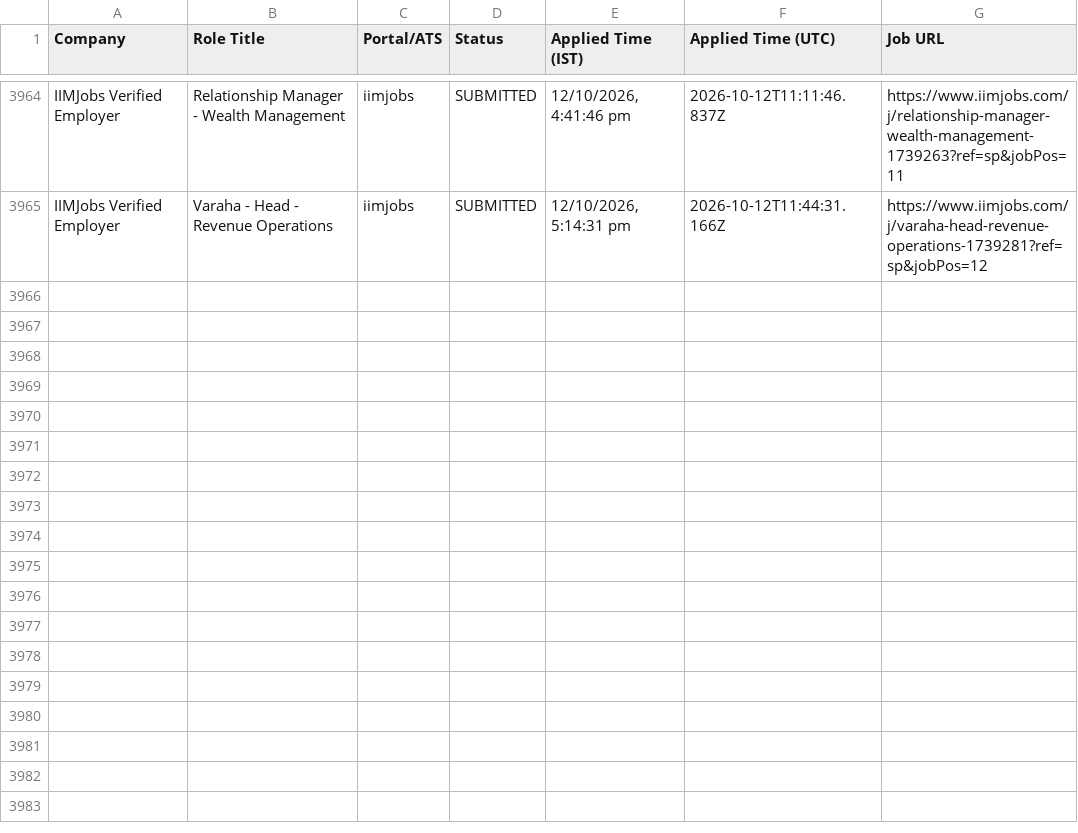
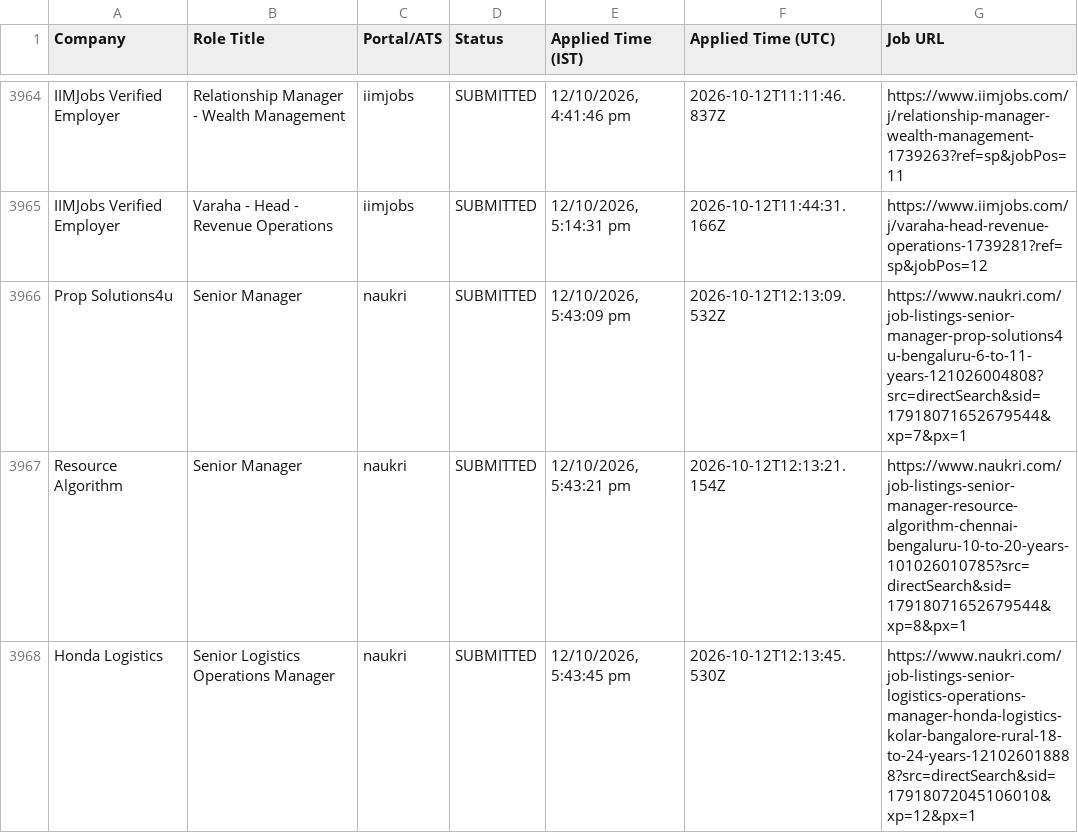
Before and after one commit to sandeepramaswamykashyap-coder/job-search-agent, a CSV file: verified_clean_applications.csv, drawn as a sheet; only a part is shown, gaps mark what is left out; the diff names each change by its address in the sheet, - before the commit and + after, or states it on an @@ line.

```diff
--- a/verified_clean_applications.csv
+++ b/verified_clean_applications.csv
+row 3966: Prop Solutions4u | Senior Manager | naukri | SUBMITTED | 12/10/2026, 5:43:09 pm | 2026-10-12T12:13:09.532Z | https://www.naukri.com/job-listings-senior-manager-prop-solutions4u-bengaluru-6-to-11-years-121026004808?src=directSearch&sid=17918071652679544&xp=7&px=1
+row 3967: Resource Algorithm | Senior Manager | naukri | SUBMITTED | 12/10/2026, 5:43:21 pm | 2026-10-12T12:13:21.154Z | https://www.naukri.com/job-listings-senior-manager-resource-algorithm-chennai-bengaluru-10-to-20-years-101026010785?src=directSearch&sid=17918071652679544&xp=8&px=1
+row 3968: Honda Logistics | Senior Logistics Operations Manager | naukri | SUBMITTED | 12/10/2026, 5:43:45 pm | 2026-10-12T12:13:45.530Z | https://www.naukri.com/job-listings-senior-logistics-operations-manager-honda-logistics-kolar-bangalore-rural-18-to-24-years-121026018888?src=directSearch&sid=17918072045106010&xp=12&px=1
```
Also changed, not shown: consolidated_applications_master.csv, 3 other files.
